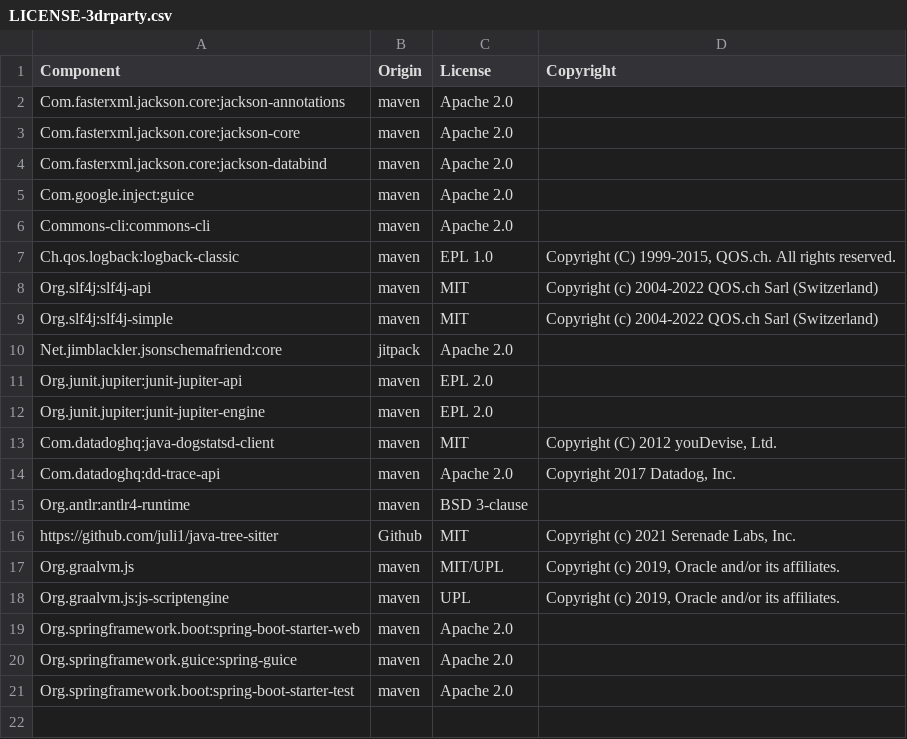
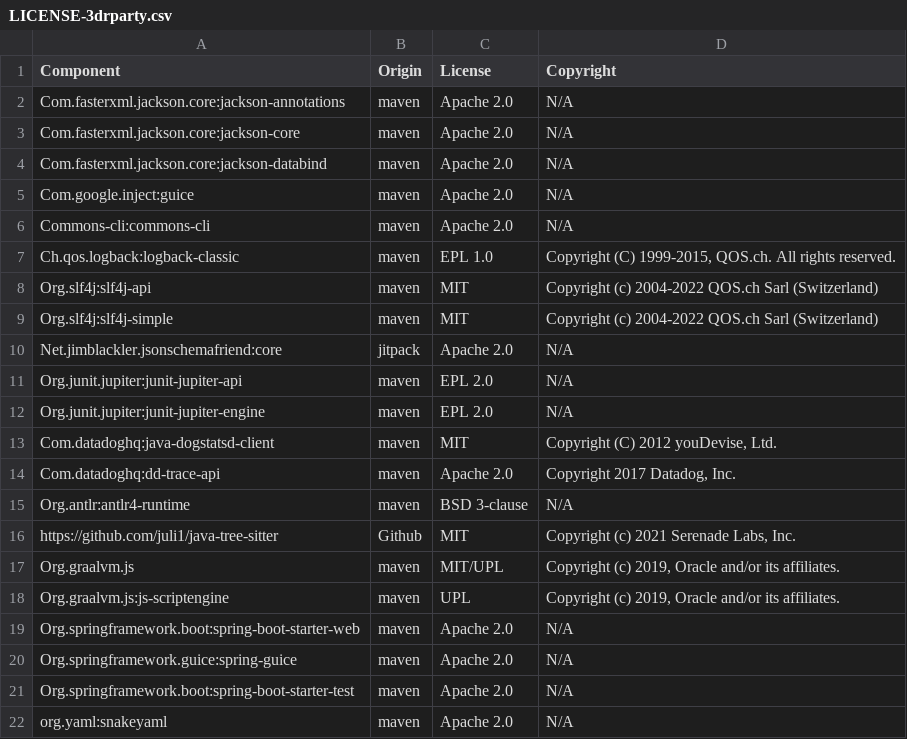
Before and after one commit to DataDog/rosie, a CSV file: LICENSE-3drparty.csv, drawn as a sheet.

```diff
--- a/LICENSE-3drparty.csv
+++ b/LICENSE-3drparty.csv
@@ -1,7 +1,7 @@
 Component,Origin,License,Copyright
-Com.fasterxml.jackson.core:jackson-annotations,maven,Apache 2.0,
-Com.fasterxml.jackson.core:jackson-core,maven,Apache 2.0,
-Com.fasterxml.jackson.core:jackson-databind,maven,Apache 2.0,
-Com.google.inject:guice,maven,Apache 2.0,
-Commons-cli:commons-cli,maven,Apache 2.0,
+Com.fasterxml.jackson.core:jackson-annotations,maven,Apache 2.0,N/A
+Com.fasterxml.jackson.core:jackson-core,maven,Apache 2.0,N/A
+Com.fasterxml.jackson.core:jackson-databind,maven,Apache 2.0,N/A
+Com.google.inject:guice,maven,Apache 2.0,N/A
+Commons-cli:commons-cli,maven,Apache 2.0,N/A
 Ch.qos.logback:logback-classic,maven,EPL 1.0,"Copyright (C) 1999-2015, QOS.ch. All rights reserved."
@@ -9,8 +9,8 @@ Org.slf4j:slf4j-api,maven,MIT,Copyright (c) 2004-2022 QOS.ch Sarl (Switzerland)
 Org.slf4j:slf4j-simple,maven,MIT,Copyright (c) 2004-2022 QOS.ch Sarl (Switzerland)
-Net.jimblackler.jsonschemafriend:core,jitpack,Apache 2.0,
-Org.junit.jupiter:junit-jupiter-api,maven,EPL 2.0,
-Org.junit.jupiter:junit-jupiter-engine,maven,EPL 2.0,
+Net.jimblackler.jsonschemafriend:core,jitpack,Apache 2.0,N/A
+Org.junit.jupiter:junit-jupiter-api,maven,EPL 2.0,N/A
+Org.junit.jupiter:junit-jupiter-engine,maven,EPL 2.0,N/A
 Com.datadoghq:java-dogstatsd-client,maven,MIT,"Copyright (C) 2012 youDevise, Ltd."
 Com.datadoghq:dd-trace-api,maven,Apache 2.0,"Copyright 2017 Datadog, Inc."
-Org.antlr:antlr4-runtime,maven,BSD 3-clause,
+Org.antlr:antlr4-runtime,maven,BSD 3-clause,N/A
 https://github.com/juli1/java-tree-sitter,Github,MIT,"Copyright (c) 2021 Serenade Labs, Inc."
@@ -18,4 +18,5 @@ Org.graalvm.js,maven,MIT/UPL,"Copyright (c) 2019, Oracle and/or its affiliates."
 Org.graalvm.js:js-scriptengine,maven,UPL,"Copyright (c) 2019, Oracle and/or its affiliates."
-Org.springframework.boot:spring-boot-starter-web,maven,Apache 2.0,
-Org.springframework.guice:spring-guice,maven,Apache 2.0,
-Org.springframework.boot:spring-boot-starter-test,maven,Apache 2.0,
+Org.springframework.boot:spring-boot-starter-web,maven,Apache 2.0,N/A
+Org.springframework.guice:spring-guice,maven,Apache 2.0,N/A
+Org.springframework.boot:spring-boot-starter-test,maven,Apache 2.0,N/A
+org.yaml:snakeyaml,maven,Apache 2.0,N/A
```
Also changed, not shown: 1 other file.
